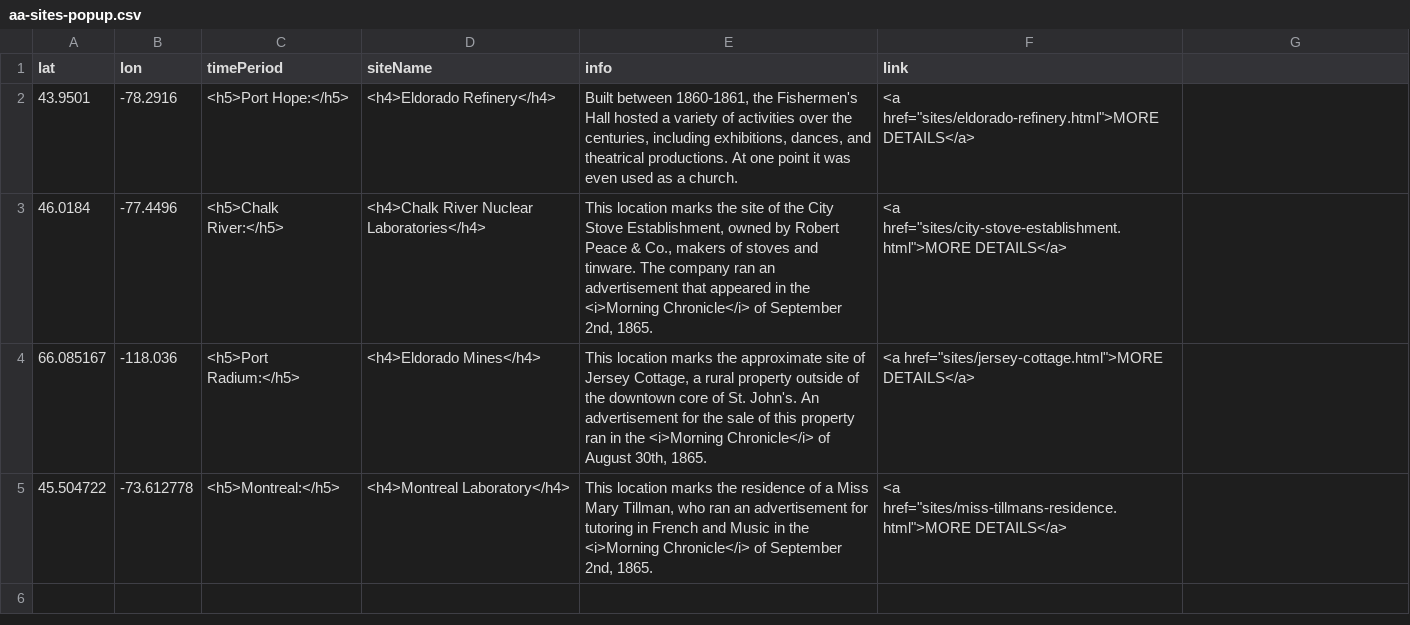
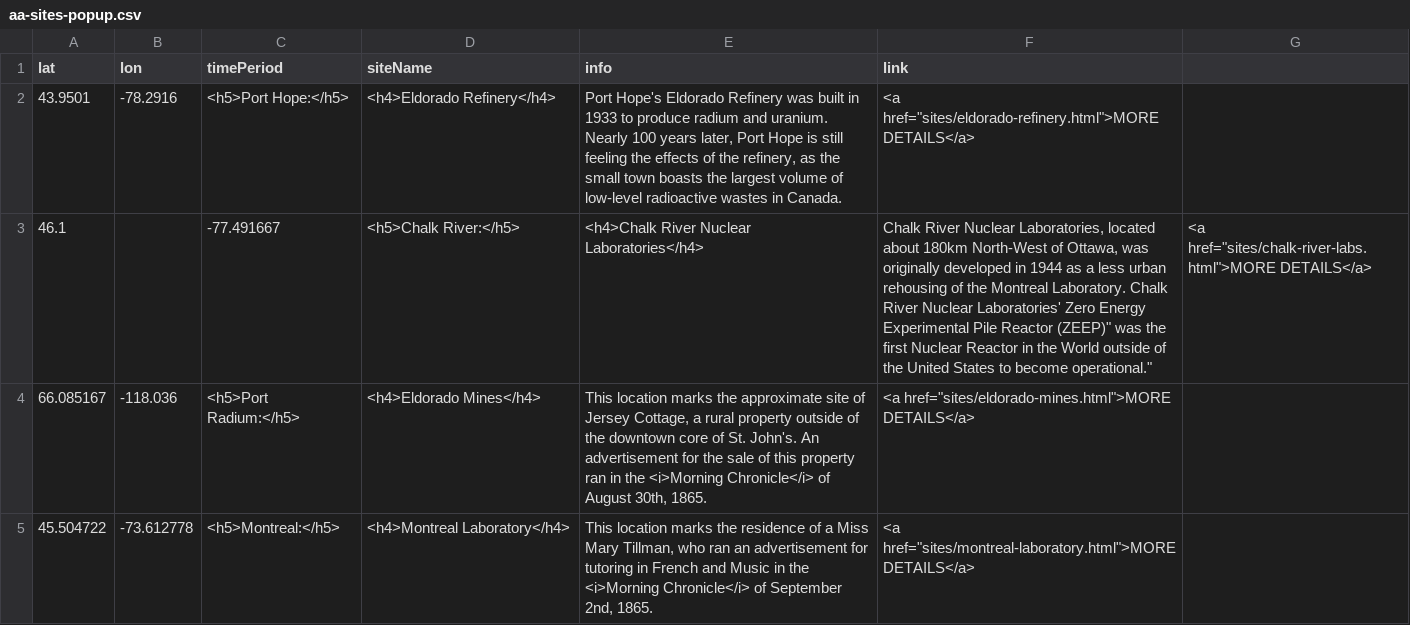
Before and after one commit to smol023/FNMI, a CSV file: sites/aa-sites-popup.csv, drawn as a sheet.

Commit message:
Update aa-sites-popup.csv

```diff
--- a/sites/aa-sites-popup.csv
+++ b/sites/aa-sites-popup.csv
@@ -1,5 +1,5 @@
 lat,lon,timePeriod,siteName,info,link
-43.9501,-78.2916,<h5>Port Hope:</h5>,<h4>Eldorado Refinery</h4>,"Built between 1860-1861, the Fishermen's Hall hosted a variety of activities over the centuries, including exhibitions, dances, and theatrical productions. At one point it was even used as a church.",<a href="sites/eldorado-refinery.html">MORE DETAILS</a>
-46.0184,-77.4496,<h5>Chalk River:</h5>,<h4>Chalk River Nuclear Laboratories</h4>,"This location marks the site of the City Stove Establishment, owned by Robert Peace & Co., makers of stoves and tinware. The company ran an advertisement that appeared in the <i>Morning Chronicle</i> of September 2nd, 1865.",<a href="sites/city-stove-establishment.html">MORE DETAILS</a>
-66.085167,-118.036,<h5>Port Radium:</h5>,<h4>Eldorado Mines</h4>,"This location marks the approximate site of Jersey Cottage, a rural property outside of the downtown core of St. John's. An advertisement for the sale of this property ran in the <i>Morning Chronicle</i> of August 30th, 1865.",<a href="sites/jersey-cottage.html">MORE DETAILS</a>
-45.504722,-73.612778,<h5>Montreal:</h5>,<h4>Montreal Laboratory</h4>,"This location marks the residence of a Miss Mary Tillman, who ran an advertisement for tutoring in French and Music in the <i>Morning Chronicle</i> of September 2nd, 1865.",<a href="sites/miss-tillmans-residence.html">MORE DETAILS</a>
+43.9501,-78.2916,<h5>Port Hope:</h5>,<h4>Eldorado Refinery</h4>,"Port Hope's Eldorado Refinery was built in 1933 to produce radium and uranium. Nearly 100 years later, Port Hope is still feeling the effects of the refinery, as the small town boasts the largest volume of low-level radioactive wastes in Canada.",<a href="sites/eldorado-refinery.html">MORE DETAILS</a>
+46.1,,-77.491667,<h5>Chalk River:</h5>,<h4>Chalk River Nuclear Laboratories</h4>,"Chalk River Nuclear Laboratories, located about 180km North-West of Ottawa, was originally developed in 1944 as a less urban rehousing of the Montreal Laboratory. Chalk River Nuclear Laboratories' "Zero Energy Experimental Pile Reactor (ZEEP)" was the first Nuclear Reactor  in the World outside of the United States to become operational.",<a href="sites/chalk-river-labs.html">MORE DETAILS</a>
+66.085167,-118.036,<h5>Port Radium:</h5>,<h4>Eldorado Mines</h4>,"This location marks the approximate site of Jersey Cottage, a rural property outside of the downtown core of St. John's. An advertisement for the sale of this property ran in the <i>Morning Chronicle</i> of August 30th, 1865.",<a href="sites/eldorado-mines.html">MORE DETAILS</a>
+45.504722,-73.612778,<h5>Montreal:</h5>,<h4>Montreal Laboratory</h4>,"This location marks the residence of a Miss Mary Tillman, who ran an advertisement for tutoring in French and Music in the <i>Morning Chronicle</i> of September 2nd, 1865.",<a href="sites/montreal-laboratory.html">MORE DETAILS</a>
```
